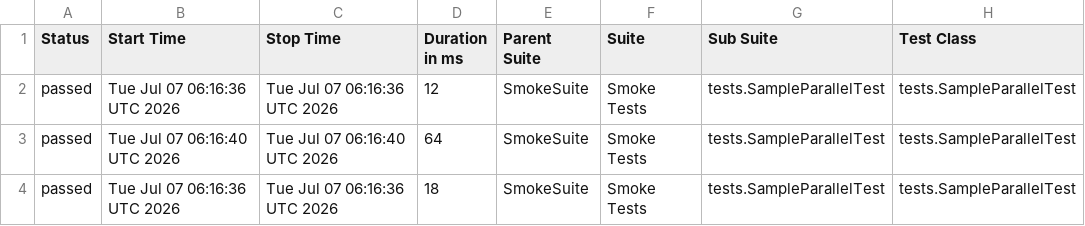
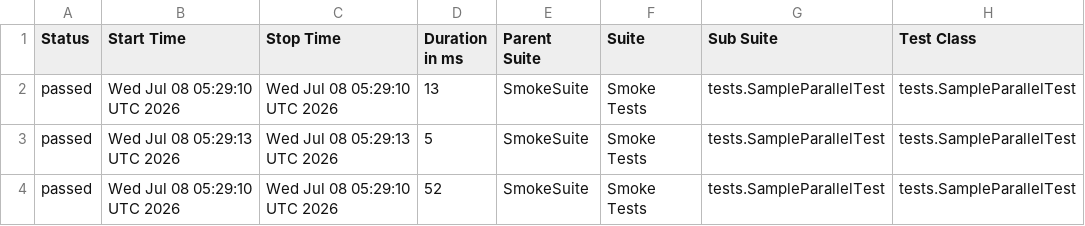
Before and after one commit to phuonghoang123456/lab11THEEND, a CSV file: data/suites.csv, drawn as a sheet; only a part is shown; the diff names each change by its address in the sheet, - before the commit and + after, or states it on an @@ line.

```diff
--- a/data/suites.csv
+++ b/data/suites.csv
-B2 (Start Time): Tue Jul 07 06:16:36 UTC 2026
+B2 (Start Time): Wed Jul 08 05:29:10 UTC 2026
-C2 (Stop Time): Tue Jul 07 06:16:36 UTC 2026
+C2 (Stop Time): Wed Jul 08 05:29:10 UTC 2026
-D2 (Duration in ms): 12
+D2 (Duration in ms): 13
-B3 (Start Time): Tue Jul 07 06:16:40 UTC 2026
+B3 (Start Time): Wed Jul 08 05:29:13 UTC 2026
-C3 (Stop Time): Tue Jul 07 06:16:40 UTC 2026
+C3 (Stop Time): Wed Jul 08 05:29:13 UTC 2026
-D3 (Duration in ms): 64
+D3 (Duration in ms): 5
-B4 (Start Time): Tue Jul 07 06:16:36 UTC 2026
+B4 (Start Time): Wed Jul 08 05:29:10 UTC 2026
-C4 (Stop Time): Tue Jul 07 06:16:36 UTC 2026
+C4 (Stop Time): Wed Jul 08 05:29:10 UTC 2026
-D4 (Duration in ms): 18
+D4 (Duration in ms): 52
```
Also changed, not shown: 27 other files.
